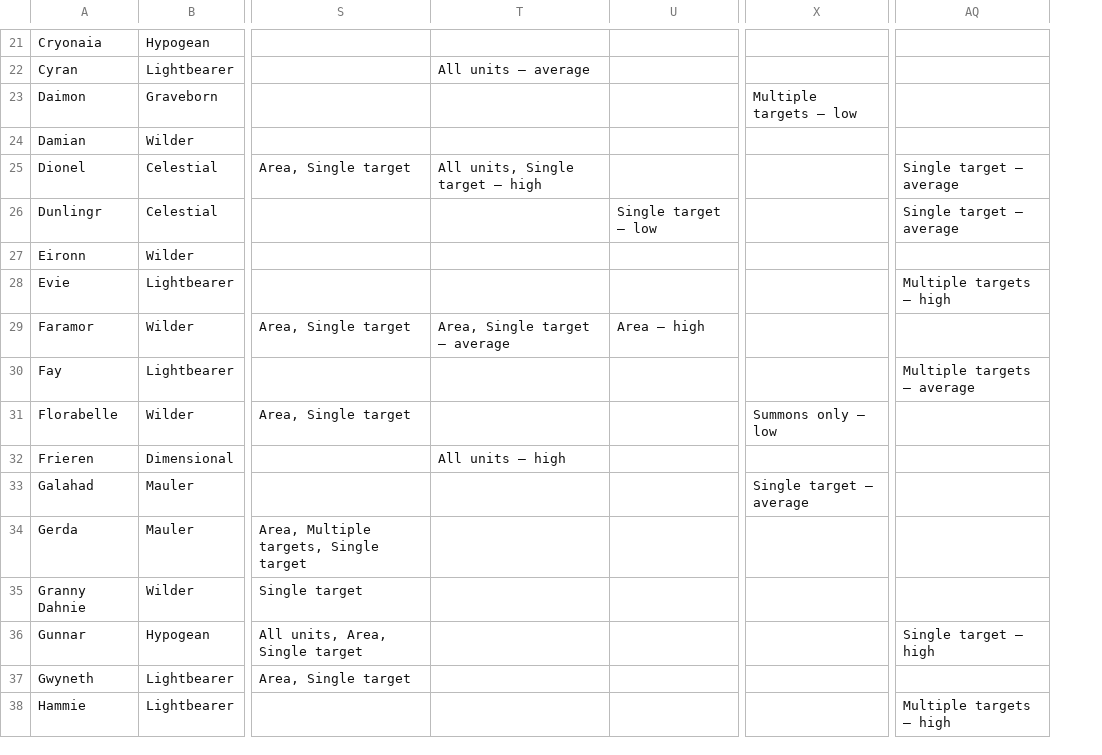
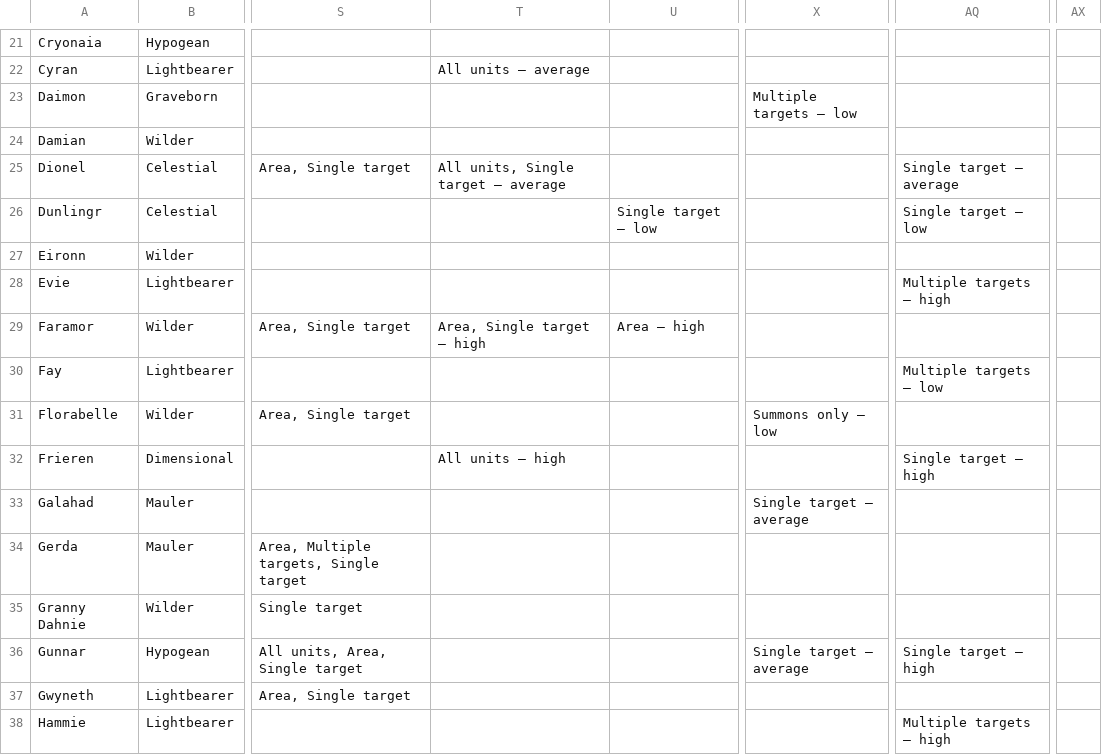
Before and after one commit to arnecls/afjk-characters, a CSV file: heroes-overview.csv, drawn as a sheet; only a part is shown, gaps mark what is left out; the diff covers the shown part only; the diff names each change by its address in the sheet, - before the commit and + after, or states it on an @@ line.

Commit message:
Enhance hero data with updated skill effects, including adjustments to buffs and debuffs for accuracy. Refine synergy calculations and improve targeting classifications in the hero schema. Add new validation documentation for detailed checks on skill effects and targeting consistency.

```diff
--- a/heroes-overview.csv
+++ b/heroes-overview.csv
+column AX, empty
-T25: All units, Single target — high
+T25: All units, Single target — average
-AQ26: Single target — average
+AQ26: Single target — low
-T29: Area, Single target — average
+T29: Area, Single target — high
-AQ30: Multiple targets — average
+AQ30: Multiple targets — low
-AQ32: (empty)
+AQ32: Single target — high
-X36: (empty)
+X36: Single target — average
```
Also changed, not shown: 39 edited cells elsewhere in this file, site/data/heroes-overview.csv, 13 other files.
